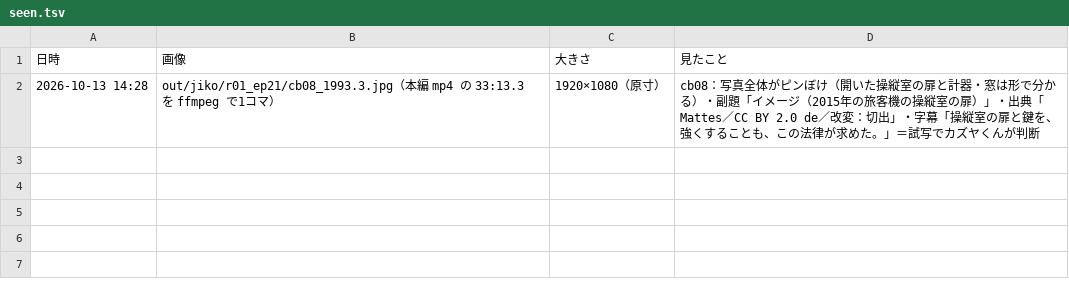
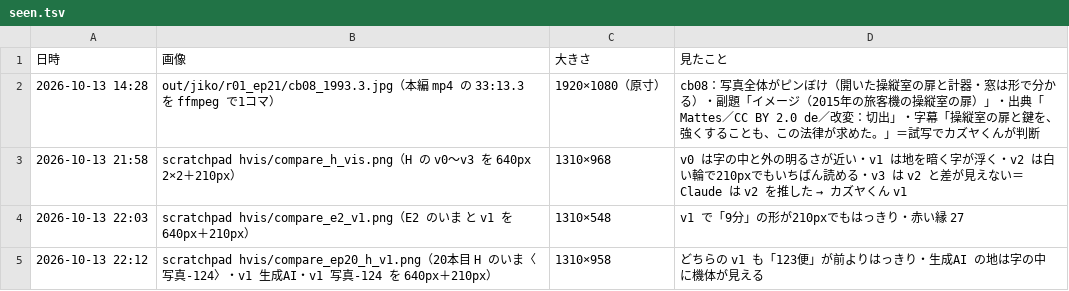
Before and after one commit to torotorotolo/zukai-engine, a TSV file: qa_out/ep21_r01/seen.tsv, drawn as a sheet; the diff names each change by its address in the sheet, - before the commit and + after, or states it on an @@ line.

```diff
--- a/qa_out/ep21_r01/seen.tsv
+++ b/qa_out/ep21_r01/seen.tsv
+row 3: 2026-10-13 21:58 | scratchpad hvis/compare_h_vis.png（H の v0〜v3 を 640px 2×2＋210px） | 1310×968 | v0 は字の中と外の明るさが近い・v1 は地を暗く字が浮く・v2 は白い輪で210pxでもいちばん読める・v3 は v2 と差が見えない＝Claude は v2 を推した → カズヤくん v1
+row 4: 2026-10-13 22:03 | scratchpad hvis/compare_e2_v1.png（E2 のいま と v1 を 640px＋210px） | 1310×548 | v1 で「9分」の形が210pxでもはっきり・赤い縁 27
+row 5: 2026-10-13 22:12 | scratchpad hvis/compare_ep20_h_v1.png（20本目 H のいま〈写真-124〉・v1 生成AI・v1 写真-124 を 640px＋210px） | 1310×958 | どちらの v1 も「123便」が前よりはっきり・生成AI の地は字の中に機体が見える
```
